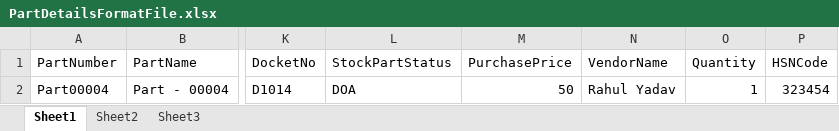
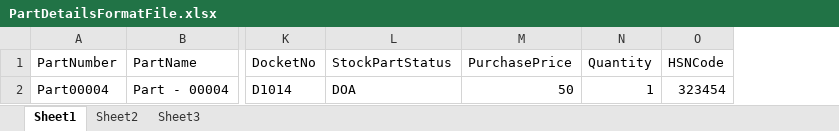
Before and after one commit to sujayjena/ORAREGA_CRM_API, an Excel workbook: OraRegaAV/FormatFiles/PartDetailsFormatFile.xlsx, sheet Sheet1, drawn as a sheet; only a part is shown, gaps mark what is left out; values as stored, in another font and other column widths than the file's, no borders; the diff names each change by its address in the sheet, - before the commit and + after, or states it on an @@ line.

```diff
--- a/OraRegaAV/FormatFiles/PartDetailsFormatFile.xlsx (sheet Sheet1)
+++ b/OraRegaAV/FormatFiles/PartDetailsFormatFile.xlsx (sheet Sheet1)
-column N (VendorName), row 2: Rahul Yadav
```
Also changed, not shown: 8 other files.
